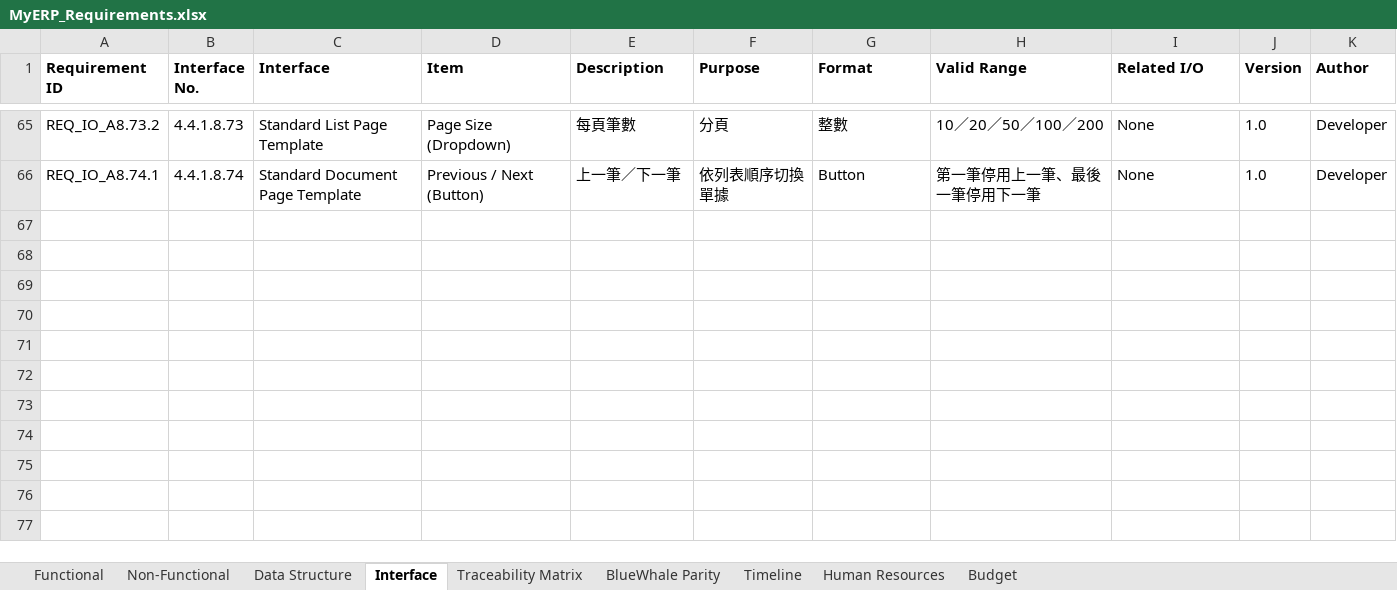
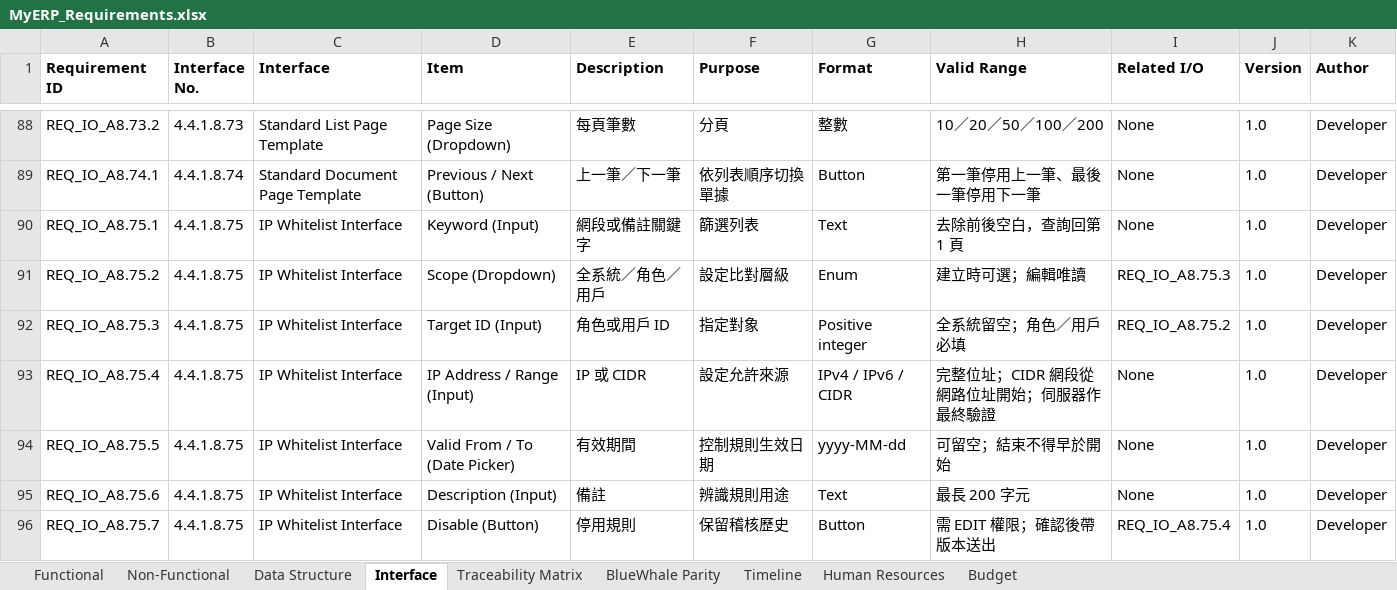
Before and after one commit to snowwhite10/MyERP, an Excel workbook: docs/99-output/MyERP_Requirements.xlsx, sheet Interface, drawn as a sheet; only a part is shown, gaps mark what is left out; values as stored, in another font and other column widths than the file's, no borders; the diff covers the shown part only; the diff names each change by its address in the sheet, - before the commit and + after, or states it on an @@ line.

```diff
--- a/docs/99-output/MyERP_Requirements.xlsx (sheet Interface)
+++ b/docs/99-output/MyERP_Requirements.xlsx (sheet Interface)
+row 90: REQ_IO_A8.75.1 | 4.4.1.8.75 | IP Whitelist Interface | Keyword (Input) | 網段或備註關鍵字 | 篩選列表 | Text | 去除前後空白，查詢回第 1 頁 | None | 1.0 | Developer
+row 91: REQ_IO_A8.75.2 | 4.4.1.8.75 | IP Whitelist Interface | Scope (Dropdown) | 全系統／角色／用戶 | 設定比對層級 | Enum | 建立時可選；編輯唯讀 | REQ_IO_A8.75.3 | 1.0 | Developer
+row 92: REQ_IO_A8.75.3 | 4.4.1.8.75 | IP Whitelist Interface | Target ID (Input) | 角色或用戶 ID | 指定對象 | Positive integer | 全系統留空；角色／用戶必填 | REQ_IO_A8.75.2 | 1.0 | Developer
+row 93: REQ_IO_A8.75.4 | 4.4.1.8.75 | IP Whitelist Interface | IP Address / Range (Input) | IP 或 CIDR | 設定允許來源 | IPv4 / IPv6 / CIDR | 完整位址；CIDR 網段從網路位址開始；伺服器作最終驗證 | None | 1.0 | Developer
+row 94: REQ_IO_A8.75.5 | 4.4.1.8.75 | IP Whitelist Interface | Valid From / To (Date Picker) | 有效期間 | 控制規則生效日期 | yyyy-MM-dd | 可留空；結束不得早於開始 | None | 1.0 | Developer
+row 95: REQ_IO_A8.75.6 | 4.4.1.8.75 | IP Whitelist Interface | Description (Input) | 備註 | 辨識規則用途 | Text | 最長 200 字元 | None | 1.0 | Developer
+row 96: REQ_IO_A8.75.7 | 4.4.1.8.75 | IP Whitelist Interface | Disable (Button) | 停用規則 | 保留稽核歷史 | Button | 需 EDIT 權限；確認後帶版本送出 | REQ_IO_A8.75.4 | 1.0 | Developer
```
Also changed, not shown: 23 added rows elsewhere in this sheet, sheet Functional, sheet Traceability Matrix, sheet Data Structure, sheet BlueWhale Parity, 23 other files.
